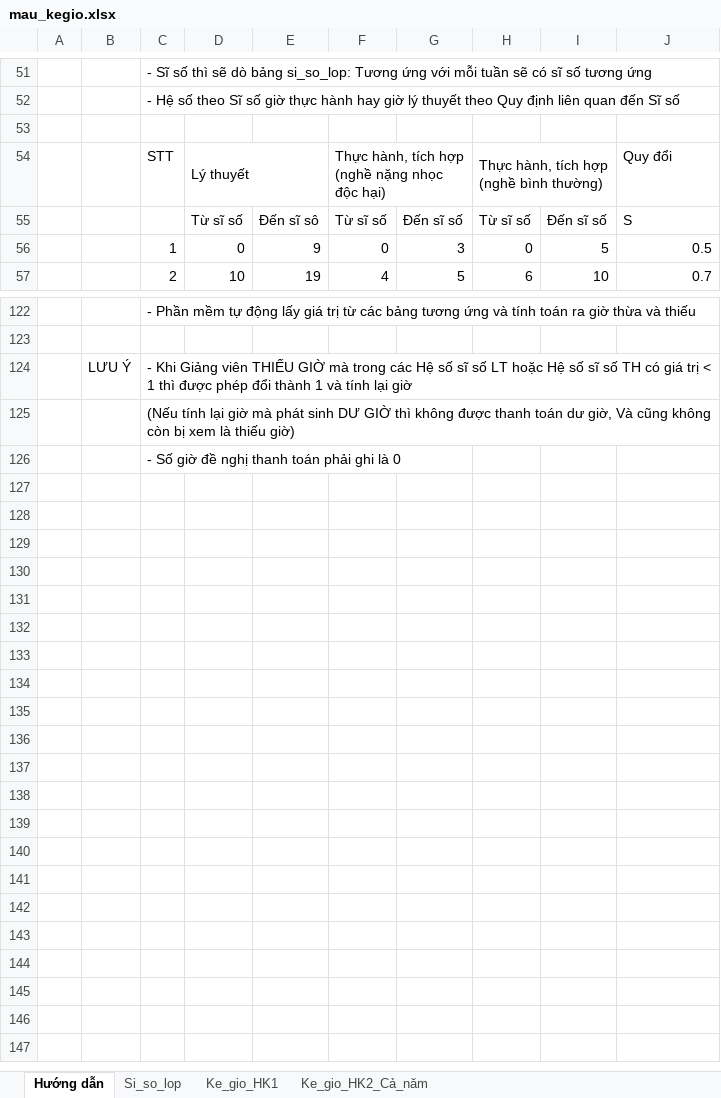
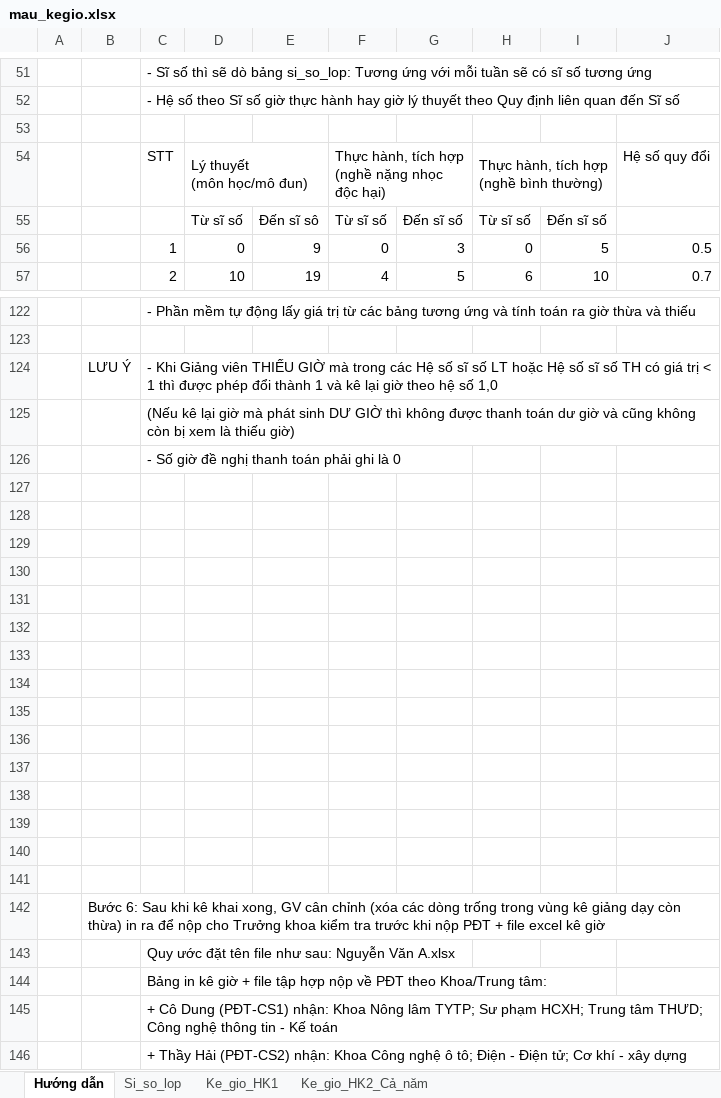
Before and after one commit to VU-SON-HAI01/ke-khai-gio-day-app, an Excel workbook: data_base/mau_kegio.xlsx, sheet Hướng dẫn, drawn as a sheet; only a part is shown, gaps mark what is left out; values as stored, in another font and other column widths than the file's, no cell formats; charts and pictures not drawn; ↵ is a line break in a cell; the diff covers the shown part only; the diff names each change by its address in the sheet, - before the commit and + after, or states it on an @@ line.

Commit message:
Update mau_kegio.xlsx to incorporate recent data modifications

```diff
--- a/data_base/mau_kegio.xlsx (sheet Hướng dẫn)
+++ b/data_base/mau_kegio.xlsx (sheet Hướng dẫn)
-D54: Lý thuyết
+D54: Lý thuyết ↵ (môn học/mô đun)
-J54: Quy đổi
+J54: Hệ số quy đổi
-J55: S
+J55: (empty)
-C124: …1 và tính lại giờ
+C124: …1 và kê lại giờ theo hệ số 1,0
-C125: (Nếu tính lại giờ mà phát sinh DƯ GIỜ thì không được thanh toán dư giờ, Và cũng không…
+C125: (Nếu kê lại giờ mà phát sinh DƯ GIỜ thì không được thanh toán dư giờ và cũng không…
+row 127: (empty)
+row 128: (empty)
+row 129: (empty)
+row 130: (empty)
+row 131: (empty)
+row 132: (empty)
+row 133: (empty)
+row 134: (empty)
+row 135: (empty)
+row 136: (empty)
+row 137: (empty)
+row 138: (empty)
+row 139: (empty)
+row 140: (empty)
+row 141: (empty)
+row 142:  | Bước 6: Sau khi kê khai xong, GV cân chỉnh (xóa các dòng trống trong vùng kê giảng dạy còn thừa) in ra để nộp cho Trưởng khoa kiểm tra trước khi nộp PĐT + file excel kê giờ
+row 143:  |  | Quy ước đặt tên file như sau: Nguyễn Văn A.xlsx
+row 144:  |  | Bảng in kê giờ + file tập hợp nộp về PĐT theo Khoa/Trung tâm:
+row 145:  |  | + Cô Dung (PĐT-CS1) nhận: Khoa Nông lâm TYTP; Sư phạm HCXH; Trung tâm THƯD; Công nghệ thông tin - Kế toán
+row 146:  |  | + Thầy Hải (PĐT-CS2) nhận: Khoa Công nghệ ô tô; Điện - Điện tử; Cơ khí - xây dựng
```
Also changed, not shown: 3 edited cells elsewhere in this sheet, sheet Ke_gio_HK2_Cả_năm, sheet Ke_gio_HK1, sheet Si_so_lop, cell formats, formulas that keep their value, 1 other file.
